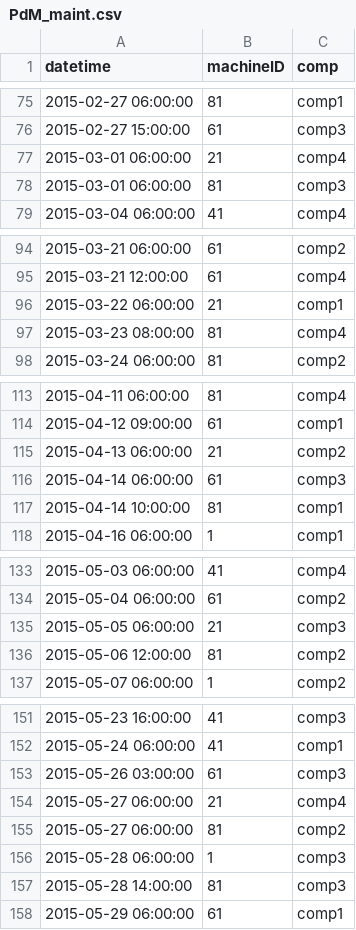
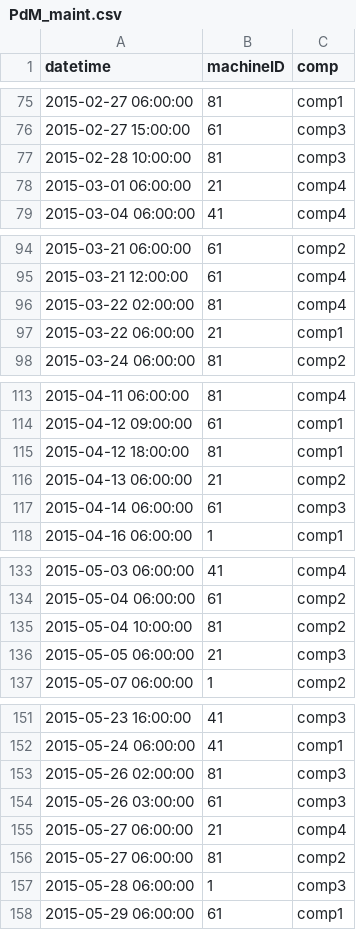
Before and after one commit to Niveditha-04/MHE-Reliability-and-Maintenance-Analytics-Platform, a CSV file: data/sample/PdM_maint.csv, drawn as a sheet; only a part is shown, gaps mark what is left out; removed rows and columns are numbered as before the commit, all else as after; the diff covers the shown part only; the diff names each change by its address in the sheet, - before the commit and + after, or states it on an @@ line.

```diff
--- a/data/sample/PdM_maint.csv
+++ b/data/sample/PdM_maint.csv
+row 77: 2015-02-28 10:00:00 | 81 | comp3
-row 78: 2015-03-01 06:00:00 | 81 | comp3
+row 96: 2015-03-22 02:00:00 | 81 | comp4
-row 97: 2015-03-23 08:00:00 | 81 | comp4
+row 115: 2015-04-12 18:00:00 | 81 | comp1
-row 117: 2015-04-14 10:00:00 | 81 | comp1
+row 135: 2015-05-04 10:00:00 | 81 | comp2
-row 136: 2015-05-06 12:00:00 | 81 | comp2
+row 153: 2015-05-26 02:00:00 | 81 | comp3
-row 157: 2015-05-28 14:00:00 | 81 | comp3
```
Also changed, not shown: 10 added rows, 9 removed rows and 1 edited cell elsewhere in this file, data/sample/PdM_errors.csv, data/sample/PdM_failures.csv, 5 other files.
